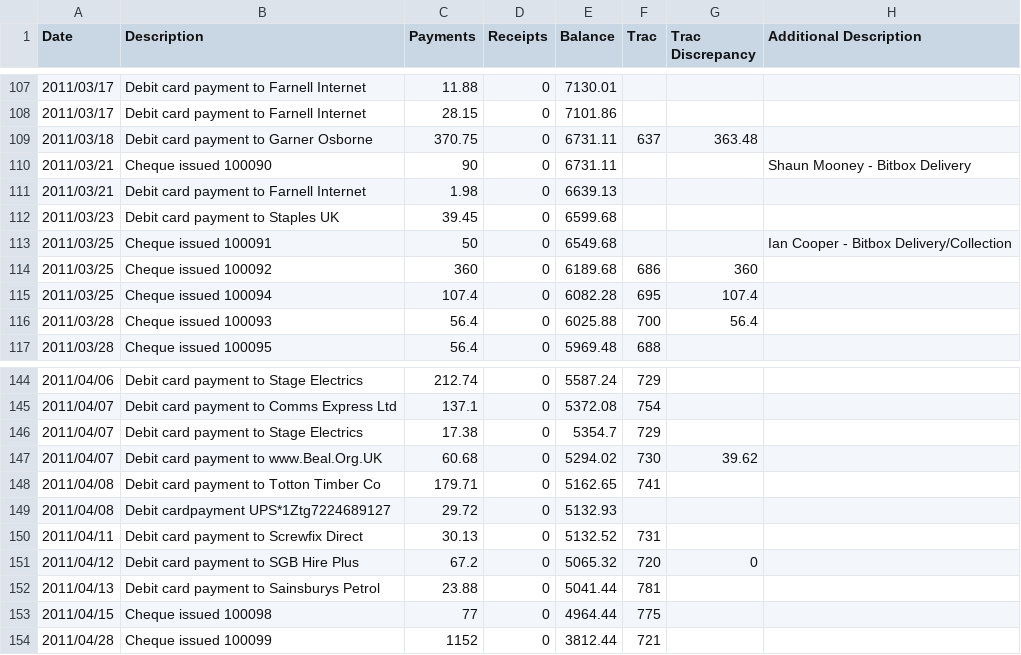
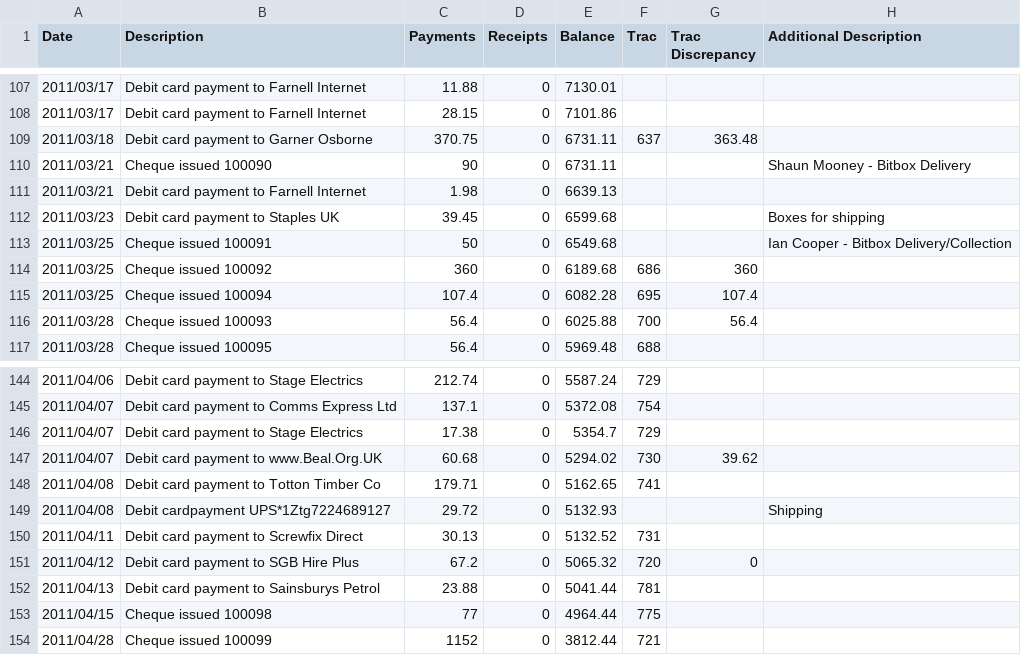
Before and after one commit to srobo-legacy/bank, a CSV file: bank.csv, drawn as a sheet; only a part is shown, gaps mark what is left out; the diff covers the shown part only.

Commit message:
Annotate some more transactions
I developed some additional understanding of the lines that this
commit affects.

```diff
--- a/bank.csv
+++ b/bank.csv
@@ -111,3 +111,3 @@ Date,Description,Payments,Receipts,Balance,Trac,"Trac Discrepancy","Additional D
 2011/03/21,"Debit card payment to Farnell Internet",1.98,0,6639.13,,,
-2011/03/23,"Debit card payment to Staples UK",39.45,0,6599.68,,,
+2011/03/23,"Debit card payment to Staples UK",39.45,0,6599.68,,,"Boxes for shipping"
 2011/03/25,"Cheque issued 100091",50,0,6549.68,,,"Ian Cooper - Bitbox Delivery/Collection"
@@ -148,3 +148,3 @@ Date,Description,Payments,Receipts,Balance,Trac,"Trac Discrepancy","Additional D
 2011/04/08,"Debit card payment to Totton Timber Co",179.71,0,5162.65,741,,
-2011/04/08,"Debit cardpayment UPS*1Ztg7224689127",29.72,0,5132.93,,,
+2011/04/08,"Debit cardpayment UPS*1Ztg7224689127",29.72,0,5132.93,,,Shipping
 2011/04/11,"Debit card payment to Screwfix Direct",30.13,0,5132.52,731,,
```
Also changed, not shown: 25 edited cells elsewhere in this file.
